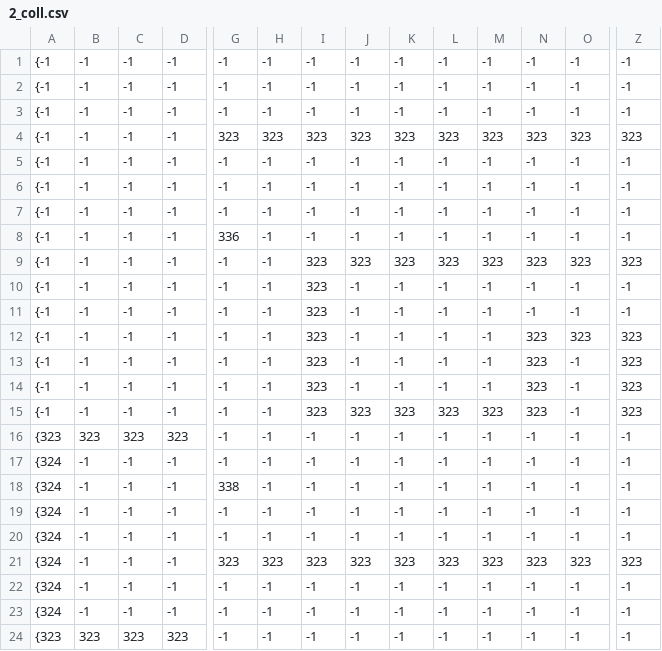
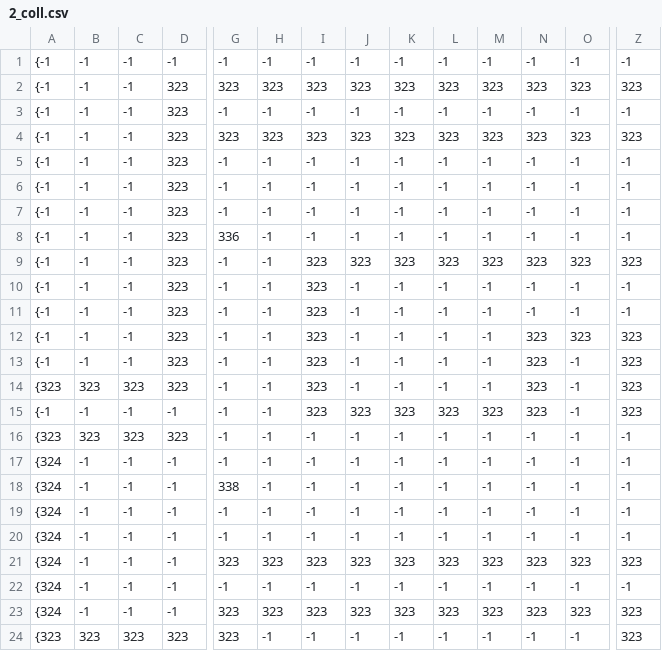
Before and after one commit to hegworks/MetalGear, a CSV file: assets/tiles/2_coll.csv, drawn as a sheet; only a part is shown, gaps mark what is left out; removed rows and columns are numbered as before the commit, all else as after; rows hold the shown columns only; the diff covers the shown part only; the diff names each change by its address in the sheet, - before the commit and + after, or states it on an @@ line.

```diff
--- a/assets/tiles/2_coll.csv
+++ b/assets/tiles/2_coll.csv
-row 2: {-1 | -1 | -1 | -1 | -1 | -1 | -1 | -1 | -1 | -1 | -1 | -1 | -1 | -1
+row 2: {-1 | -1 | -1 | 323 | 323 | 323 | 323 | 323 | 323 | 323 | 323 | 323 | 323 | 323
-D3:D14: -1
+D3:D14: 323
-A14: {-1
+A14: {323
-B14: -1
+B14: 323
-C14: -1
+C14: 323
-G23:G24: -1
+G23:G24: 323
-H23: -1
+H23: 323
-I23: -1
+I23: 323
-J23: -1
+J23: 323
-K23: -1
+K23: 323
-L23: -1
+L23: 323
-M23: -1
+M23: 323
-N23: -1
+N23: 323
-O23: -1
+O23: 323
-Z23:Z24: -1
+Z23:Z24: 323
```
Also changed, not shown: 10 edited cells elsewhere in this file, assets/tiles/4_coll.csv, assets/tiles/7_coll.csv, 11 other files.
